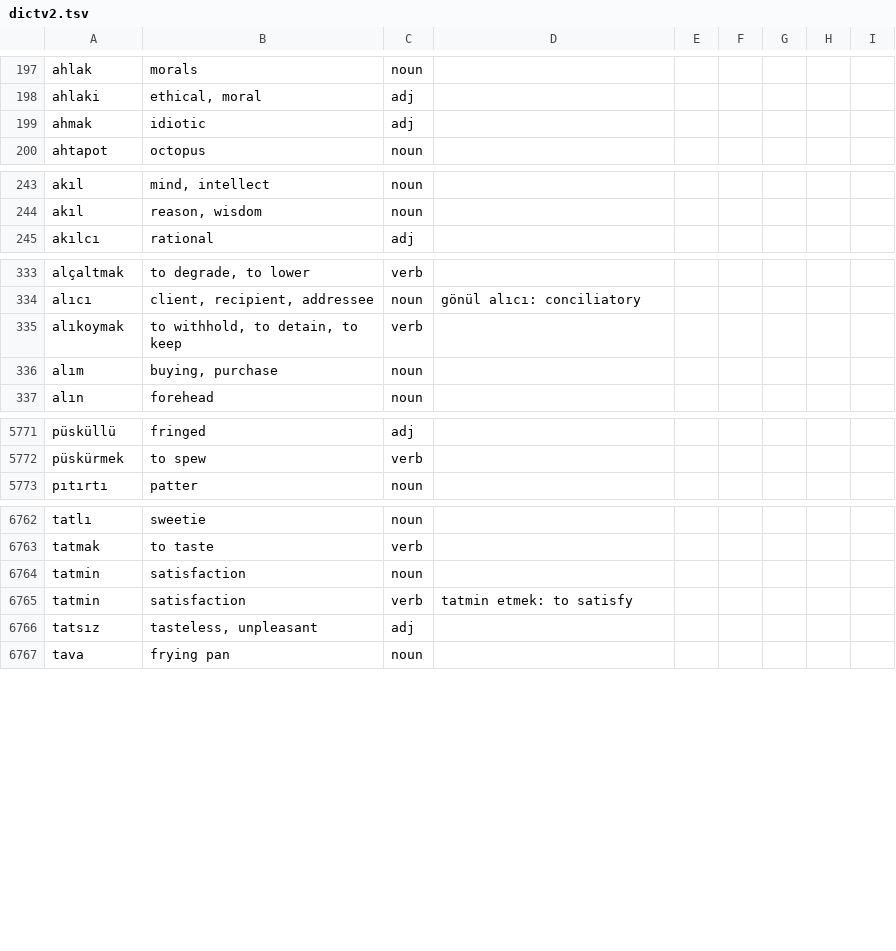
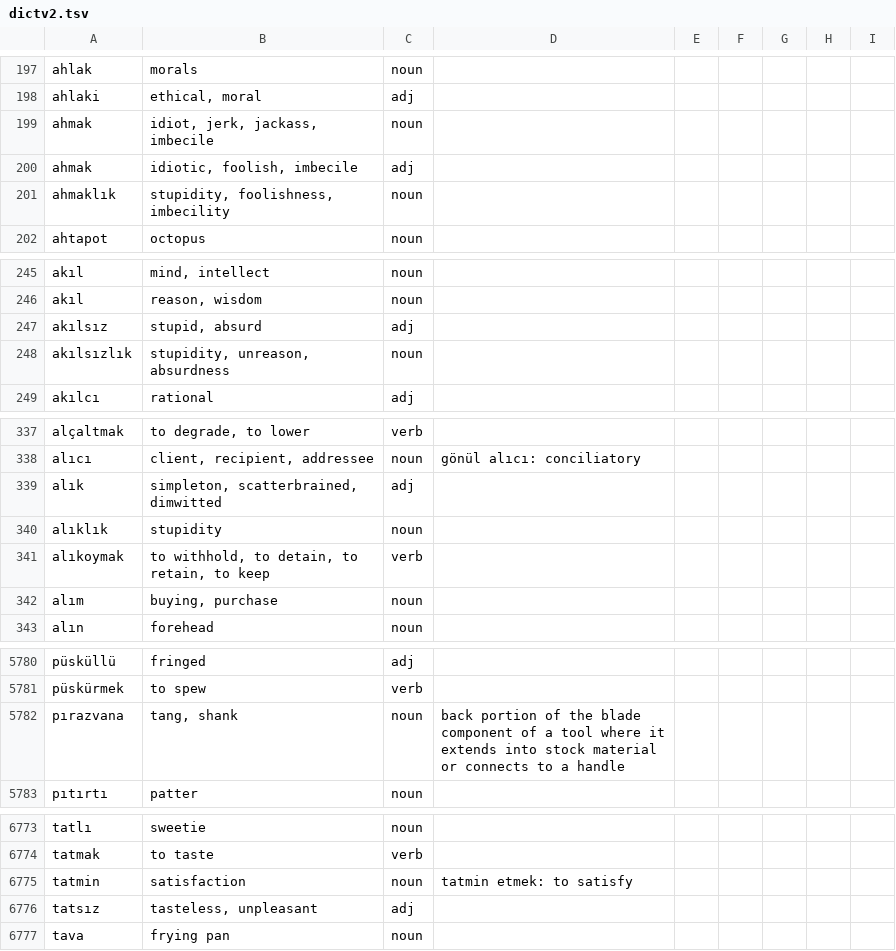
Before and after one commit to baloghe/tr_en_dictionary, a TSV file: input/dictv2.tsv, drawn as a sheet; only a part is shown, gaps mark what is left out; removed rows and columns are numbered as before the commit, all else as after; the diff covers the shown part only; the diff names each change by its address in the sheet, - before the commit and + after, or states it on an @@ line.

Commit message:
groups with long inflection lists split into two

```diff
--- a/input/dictv2.tsv
+++ b/input/dictv2.tsv
+row 199: ahmak | idiot, jerk, jackass, imbecile | noun
-B200: idiotic
+B200: idiotic, foolish, imbecile
+row 201: ahmaklık | stupidity, foolishness, imbecility | noun
+row 247: akılsız | stupid, absurd | adj
+row 248: akılsızlık | stupidity, unreason, absurdness | noun
+row 339: alık | simpleton, scatterbrained, dimwitted | adj
+row 340: alıklık | stupidity | noun
-B341: to withhold, to detain, to keep
+B341: to withhold, to detain, to retain, to keep
+row 5782: pırazvana | tang, shank | noun | back portion of the blade component of a tool where it extends into stock material or connects to a handle
-D6775: (empty)
+D6775: tatmin etmek: to satisfy
-row 6765: tatmin | satisfaction | verb | tatmin etmek: to satisfy
```
Also changed, not shown: 6 added rows and 11 edited cells elsewhere in this file, 16 other files.
